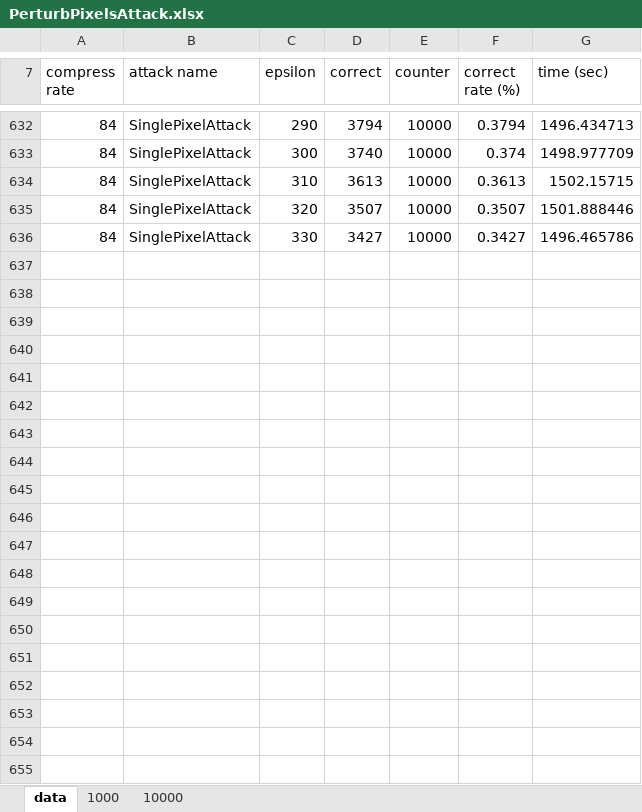
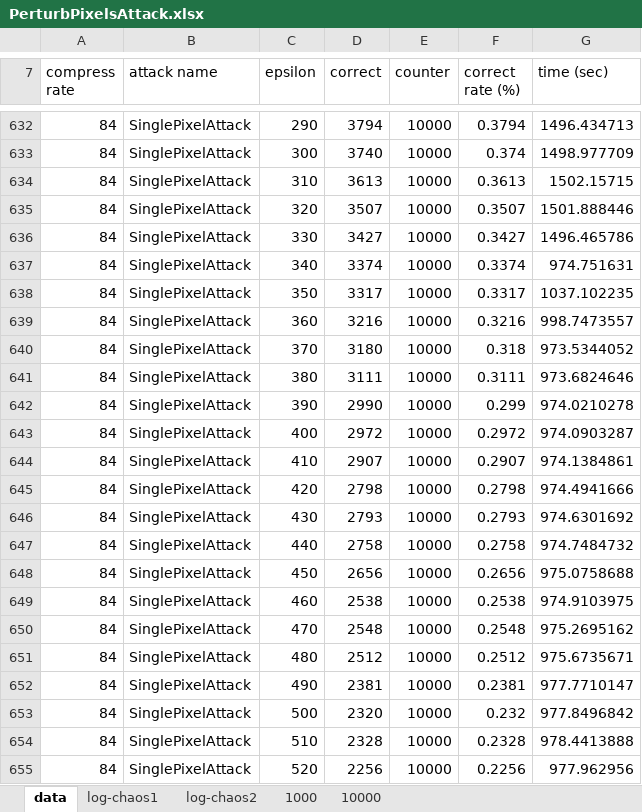
Before and after one commit to adam-dziedzic/bandlimited-cnns, an Excel workbook: results/PerturbPixelsAttack.xlsx, sheet data, drawn as a sheet; only a part is shown, gaps mark what is left out; values as stored, in another font and other column widths than the file's, no borders; the diff covers the shown part only; the diff names each change by its address in the sheet, - before the commit and + after, or states it on an @@ line.

```diff
--- a/results/PerturbPixelsAttack.xlsx (sheet data)
+++ b/results/PerturbPixelsAttack.xlsx (sheet data)
+sheet tab: log-chaos1
+sheet tab: log-chaos2
+row 637: 84 | SinglePixelAttack | 340 | 3374 | 10000 | 0.3374 | 974.751631
+row 638: 84 | SinglePixelAttack | 350 | 3317 | 10000 | 0.3317 | 1037.102235
+row 639: 84 | SinglePixelAttack | 360 | 3216 | 10000 | 0.3216 | 998.7473557
+row 640: 84 | SinglePixelAttack | 370 | 3180 | 10000 | 0.318 | 973.5344052
+row 641: 84 | SinglePixelAttack | 380 | 3111 | 10000 | 0.3111 | 973.6824646
+row 642: 84 | SinglePixelAttack | 390 | 2990 | 10000 | 0.299 | 974.0210278
+row 643: 84 | SinglePixelAttack | 400 | 2972 | 10000 | 0.2972 | 974.0903287
+row 644: 84 | SinglePixelAttack | 410 | 2907 | 10000 | 0.2907 | 974.1384861
+row 645: 84 | SinglePixelAttack | 420 | 2798 | 10000 | 0.2798 | 974.4941666
+row 646: 84 | SinglePixelAttack | 430 | 2793 | 10000 | 0.2793 | 974.6301692
+row 647: 84 | SinglePixelAttack | 440 | 2758 | 10000 | 0.2758 | 974.7484732
+row 648: 84 | SinglePixelAttack | 450 | 2656 | 10000 | 0.2656 | 975.0758688
+row 649: 84 | SinglePixelAttack | 460 | 2538 | 10000 | 0.2538 | 974.9103975
+row 650: 84 | SinglePixelAttack | 470 | 2548 | 10000 | 0.2548 | 975.2695162
+row 651: 84 | SinglePixelAttack | 480 | 2512 | 10000 | 0.2512 | 975.6735671
+row 652: 84 | SinglePixelAttack | 490 | 2381 | 10000 | 0.2381 | 977.7710147
+row 653: 84 | SinglePixelAttack | 500 | 2320 | 10000 | 0.232 | 977.8496842
+row 654: 84 | SinglePixelAttack | 510 | 2328 | 10000 | 0.2328 | 978.4413888
+row 655: 84 | SinglePixelAttack | 520 | 2256 | 10000 | 0.2256 | 977.962956
```
Also changed, not shown: 48 added rows elsewhere in this sheet, sheet 10000, formulas that keep their value, charts or pictures, results/ContrastBasedAttack.xlsx, results/SpatialBasedAttacksMadry.xlsx, 7 other files.
